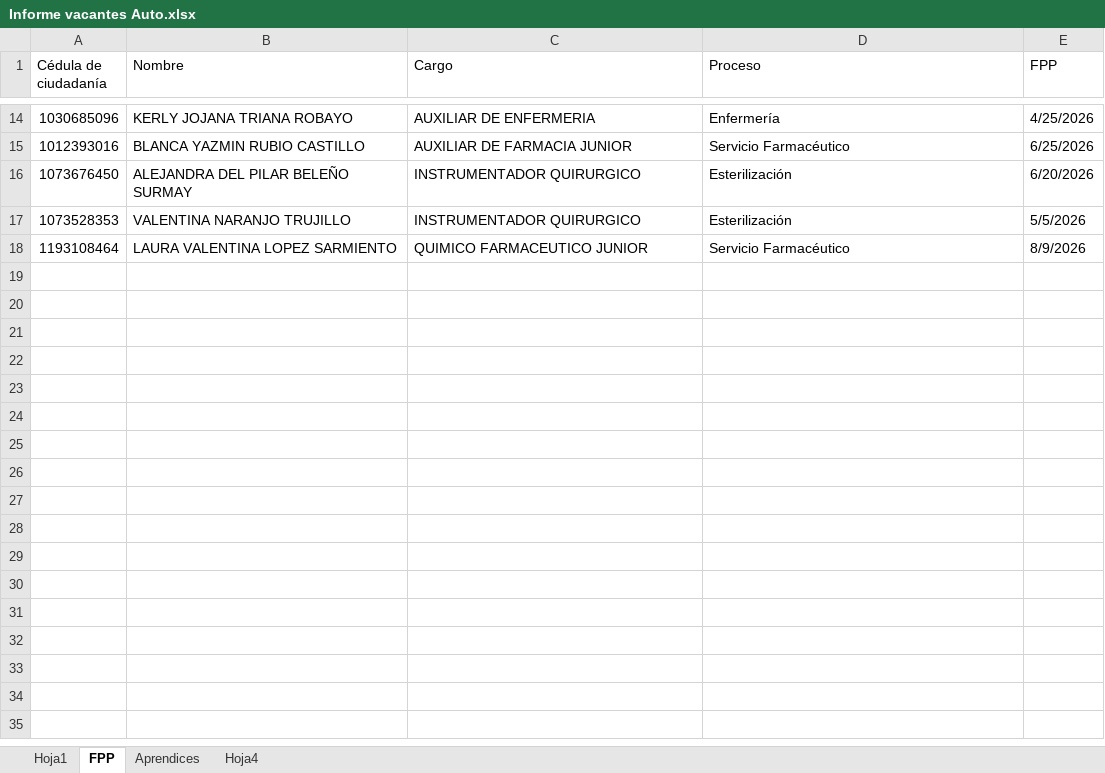
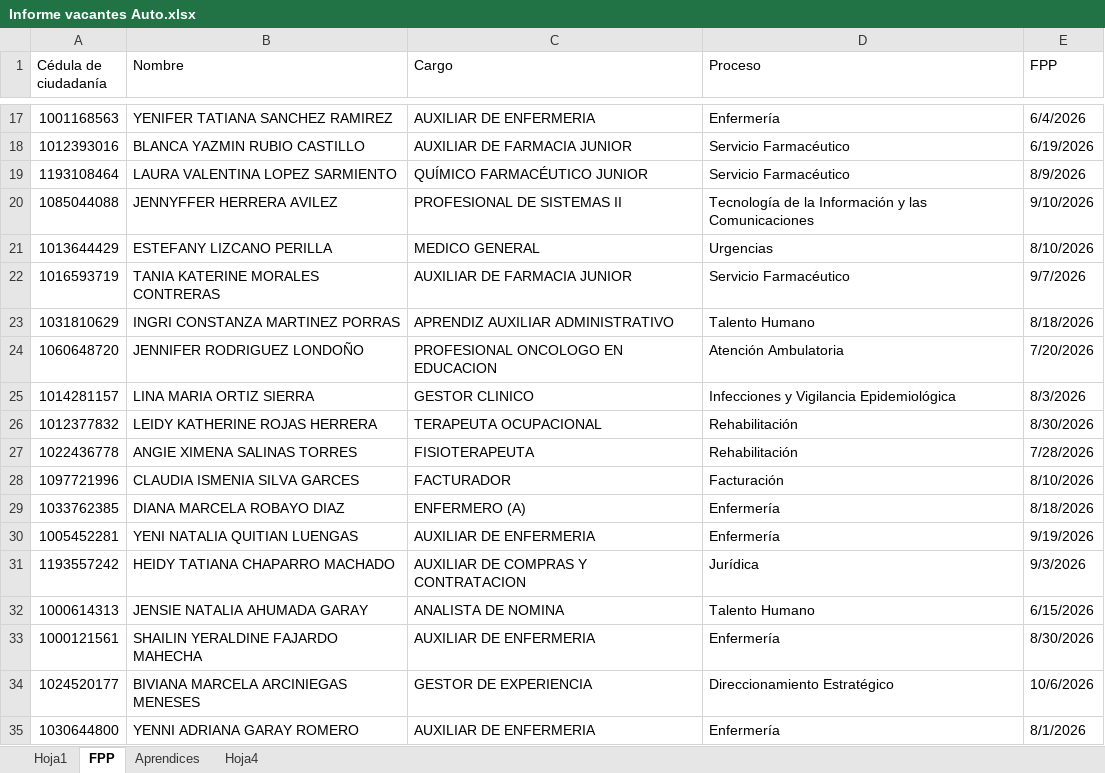
Before and after one commit to santiago978600-commits/Vacantes, an Excel workbook: Informe vacantes Auto.xlsx, sheet FPP, drawn as a sheet; only a part is shown, gaps mark what is left out; values as stored, in another font and other column widths than the file's, no cell formats; conditional formats not drawn; removed rows and columns are numbered as before the commit, all else as after; the diff covers the shown part only; the diff names each change by its address in the sheet, - before the commit and + after, or states it on an @@ line.

```diff
--- a/Informe vacantes Auto.xlsx (sheet FPP)
+++ b/Informe vacantes Auto.xlsx (sheet FPP)
-A17 (Cédula de ciudadanía): 1030685096
+A17 (Cédula de ciudadanía): 1001168563
-B17 (Nombre): KERLY JOJANA TRIANA ROBAYO
+B17 (Nombre): YENIFER TATIANA SANCHEZ RAMIREZ
-E17 (FPP): 4/25/2026
+E17 (FPP): 6/4/2026
-E18 (FPP): 6/25/2026
+E18 (FPP): 6/19/2026
-row 16: 1073676450 | ALEJANDRA DEL PILAR BELEÑO SURMAY | INSTRUMENTADOR QUIRURGICO | Esterilización | 6/20/2026
-row 17: 1073528353 | VALENTINA NARANJO TRUJILLO | INSTRUMENTADOR QUIRURGICO | Esterilización | 5/5/2026
-C19 (Cargo): QUIMICO FARMACEUTICO JUNIOR
+C19 (Cargo): QUÍMICO FARMACÉUTICO JUNIOR
+row 20: 1085044088 | JENNYFFER HERRERA AVILEZ | PROFESIONAL DE SISTEMAS II | Tecnología de la Información y las Comunicaciones | 9/10/2026
+row 21: 1013644429 | ESTEFANY LIZCANO PERILLA | MEDICO GENERAL | Urgencias | 8/10/2026
+row 22: 1016593719 | TANIA KATERINE MORALES CONTRERAS | AUXILIAR DE FARMACIA JUNIOR | Servicio Farmacéutico | 9/7/2026
+row 23: 1031810629 | INGRI CONSTANZA MARTINEZ PORRAS | APRENDIZ AUXILIAR ADMINISTRATIVO | Talento Humano | 8/18/2026
+row 24: 1060648720 | JENNIFER RODRIGUEZ LONDOÑO | PROFESIONAL ONCOLOGO EN EDUCACION | Atención Ambulatoria | 7/20/2026
+row 25: 1014281157 | LINA MARIA ORTIZ SIERRA | GESTOR CLINICO | Infecciones y Vigilancia Epidemiológica | 8/3/2026
+row 26: 1012377832 | LEIDY KATHERINE ROJAS HERRERA | TERAPEUTA OCUPACIONAL | Rehabilitación | 8/30/2026
+row 27: 1022436778 | ANGIE XIMENA SALINAS TORRES | FISIOTERAPEUTA | Rehabilitación | 7/28/2026
+row 28: 1097721996 | CLAUDIA ISMENIA SILVA GARCES | FACTURADOR | Facturación | 8/10/2026
+row 29: 1033762385 | DIANA MARCELA ROBAYO DIAZ | ENFERMERO (A) | Enfermería | 8/18/2026
+row 30: 1005452281 | YENI NATALIA QUITIAN LUENGAS | AUXILIAR DE ENFERMERIA | Enfermería | 9/19/2026
+row 31: 1193557242 | HEIDY TATIANA CHAPARRO MACHADO | AUXILIAR DE COMPRAS Y CONTRATACION | Jurídica | 9/3/2026
+row 32: 1000614313 | JENSIE NATALIA AHUMADA GARAY | ANALISTA DE NOMINA | Talento Humano | 6/15/2026
+row 33: 1000121561 | SHAILIN YERALDINE FAJARDO MAHECHA | AUXILIAR DE ENFERMERIA | Enfermería | 8/30/2026
+row 34: 1024520177 | BIVIANA MARCELA ARCINIEGAS MENESES | GESTOR DE EXPERIENCIA | Direccionamiento Estratégico | 10/6/2026
+row 35: 1030644800 | YENNI ADRIANA GARAY ROMERO | AUXILIAR DE ENFERMERIA | Enfermería | 8/1/2026
```
Also changed, not shown: 27 added rows, 7 removed rows and 15 edited cells elsewhere in this sheet, sheet Aprendices, sheet Hoja1, cell formats, 3 other files.
